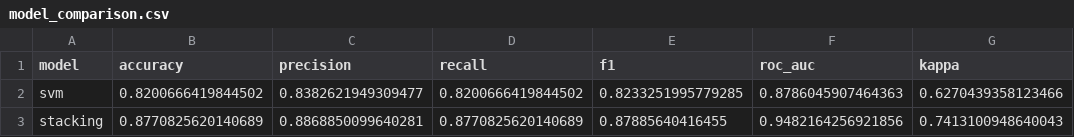
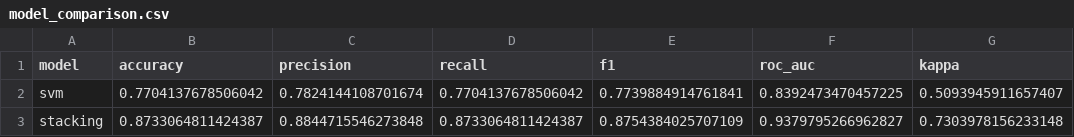
Before and after one commit to PajiiMarr/abenida_backend, a CSV file: outputs/phase3/jul_2024/model_comparison.csv, drawn as a sheet.

```diff
--- a/outputs/phase3/jul_2024/model_comparison.csv
+++ b/outputs/phase3/jul_2024/model_comparison.csv
@@ -1,3 +1,3 @@
 model,accuracy,precision,recall,f1,roc_auc,kappa
-svm,0.8200666419844502,0.8382621949309477,0.8200666419844502,0.8233251995779285,0.8786045907464363,0.6270439358123466
-stacking,0.8770825620140689,0.8868850099640281,0.8770825620140689,0.87885640416455,0.9482164256921856,0.7413100948640043
+svm,0.7704137678506042,0.7824144108701674,0.7704137678506042,0.7739884914761841,0.8392473470457225,0.5093945911657407
+stacking,0.8733064811424387,0.8844715546273848,0.8733064811424387,0.8754384025707109,0.9379795266962827,0.7303978156233148
```
Also changed, not shown: outputs/phase3/jan_2023/risk_classification.csv, outputs/phase3/jul_2024/risk_classification.csv, 28 other files.
